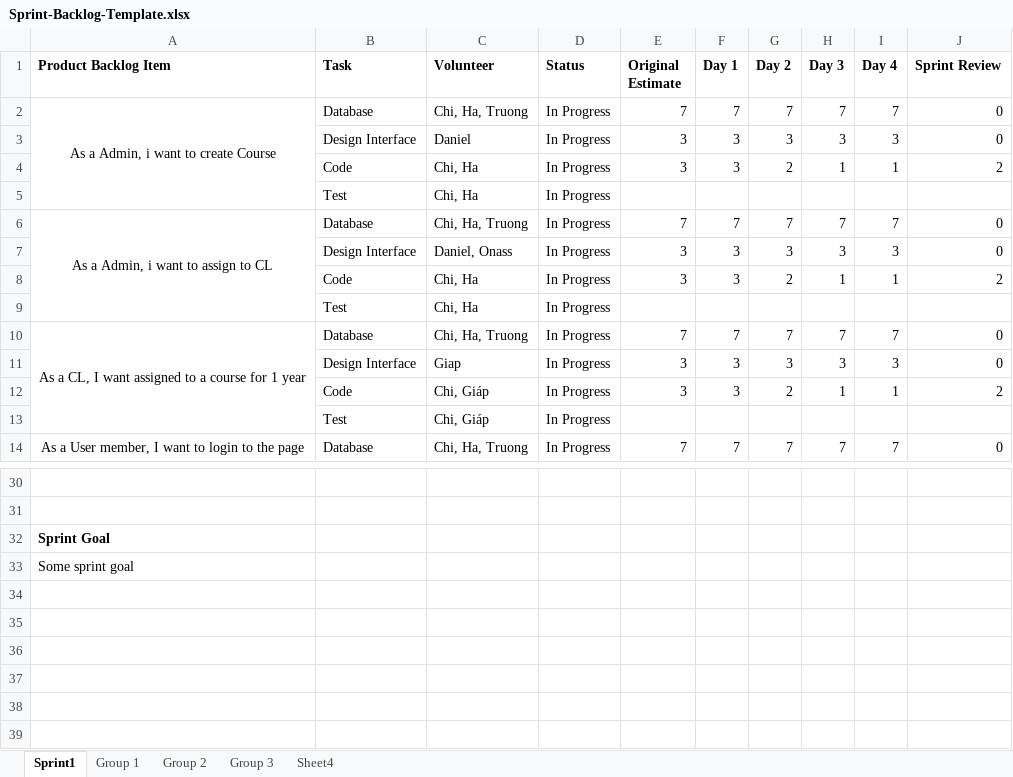
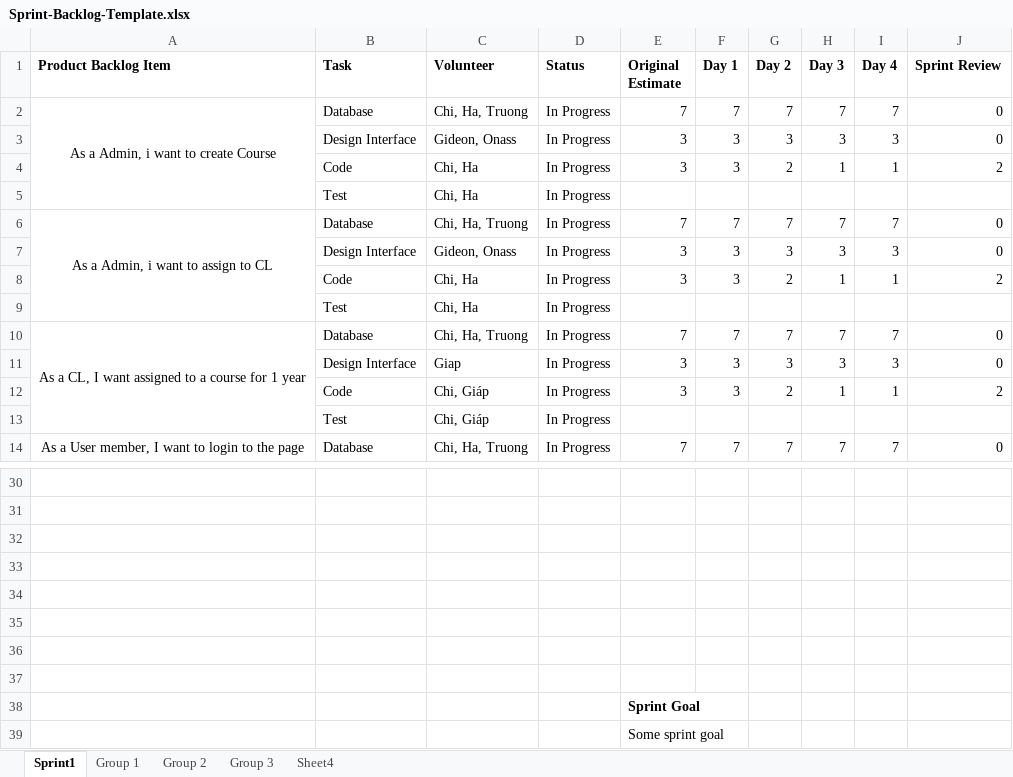
Before and after one commit to CW1640Group5/CMR_Management, an Excel workbook: Sprint-Backlog-Template.xlsx, sheet Sprint1, drawn as a sheet; only a part is shown, gaps mark what is left out; values as stored, in another font and other column widths than the file's, no borders; charts and pictures not drawn; the diff names each change by its address in the sheet, - before the commit and + after, or states it on an @@ line.

Commit message:
Updated name

```diff
--- a/Sprint-Backlog-Template.xlsx (sheet Sprint1)
+++ b/Sprint-Backlog-Template.xlsx (sheet Sprint1)
-C3 (Volunteer): Daniel
+C3 (Volunteer): Gideon, Onass
-C7 (Volunteer): Daniel, Onass
+C7 (Volunteer): Gideon, Onass
-A32 (Product Backlog Item): Sprint Goal
+A32 (Product Backlog Item): (empty)
-A33 (Product Backlog Item): Some sprint goal
+A33 (Product Backlog Item): (empty)
+row 34: (empty)
+row 35: (empty)
+row 36: (empty)
+row 37: (empty)
+row 38:  |  |  |  | Sprint Goal
+row 39:  |  |  |  | Some sprint goal
```
Also changed, not shown: charts or pictures.
